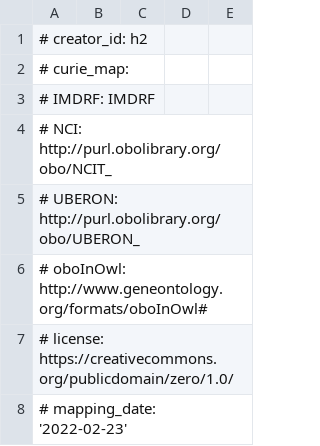
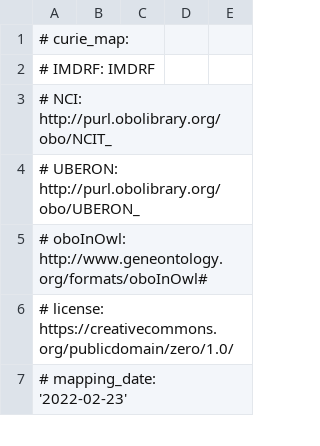
Before and after one commit to mapping-commons/disease-mappings, a TSV file: mappings/ncit.sssom.tsv, drawn as a sheet; only a part is shown.

```diff
--- a/mappings/ncit.sssom.tsv
+++ b/mappings/ncit.sssom.tsv
@@ -1,2 +1 @@
-# creator_id: h2
 # curie_map:
```
Also changed, not shown: mappings/ncit_icd10_2016.sssom.tsv, mappings/ncit_icd10_2017.sssom.tsv, 4 other files.
